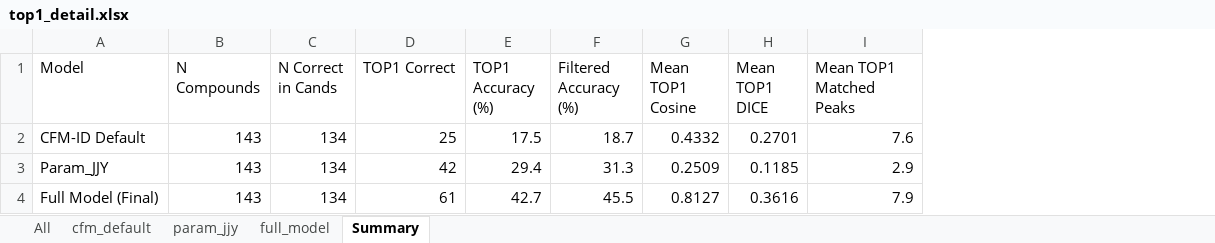
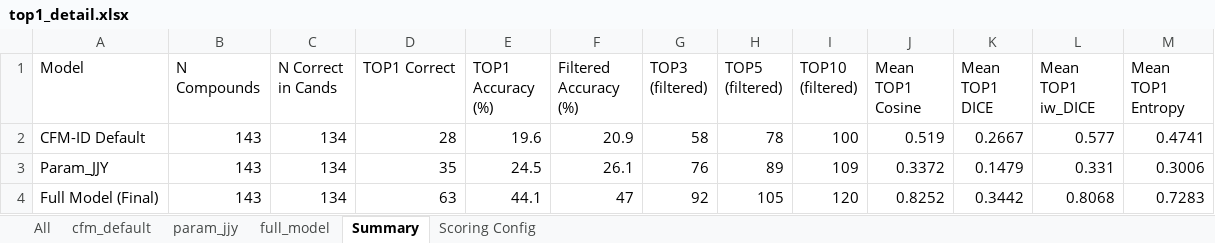
Before and after one commit to 97changmo-beep/260301_CFM_Final_training, an Excel workbook: final_training/top1_eval/top1_detail.xlsx, sheet Summary, drawn as a sheet; values as stored, in another font and other column widths than the file's, no borders; removed rows and columns are numbered as before the commit, all else as after; the diff names each change by its address in the sheet, - before the commit and + after, or states it on an @@ line.

```diff
--- a/final_training/top1_eval/top1_detail.xlsx (sheet Summary)
+++ b/final_training/top1_eval/top1_detail.xlsx (sheet Summary)
+sheet tab: Scoring Config
+column G (TOP3 (filtered)), rows 2-4: 58 | 76 | 92
+column H (TOP5 (filtered)), rows 2-4: 78 | 89 | 105
+column I (TOP10 (filtered)), rows 2-4: 100 | 109 | 120
-column I (Mean TOP1 Matched Peaks), rows 2-4: 7.6 | 2.9 | 7.9
+column L (Mean TOP1 iw_DICE), rows 2-4: 0.577 | 0.331 | 0.8068
+column M (Mean TOP1 Entropy), rows 2-4: 0.4741 | 0.3006 | 0.7283
-D2 (TOP1 Correct): 25
+D2 (TOP1 Correct): 28
-E2 (TOP1 Accuracy (%)): 17.5
+E2 (TOP1 Accuracy (%)): 19.6
-F2 (Filtered Accuracy (%)): 18.7
+F2 (Filtered Accuracy (%)): 20.9
-J2 (Mean TOP1 Cosine): 0.4332
+J2 (Mean TOP1 Cosine): 0.519
-K2 (Mean TOP1 DICE): 0.2701
+K2 (Mean TOP1 DICE): 0.2667
-D3 (TOP1 Correct): 42
+D3 (TOP1 Correct): 35
-E3 (TOP1 Accuracy (%)): 29.4
+E3 (TOP1 Accuracy (%)): 24.5
-F3 (Filtered Accuracy (%)): 31.3
+F3 (Filtered Accuracy (%)): 26.1
-J3 (Mean TOP1 Cosine): 0.2509
+J3 (Mean TOP1 Cosine): 0.3372
-K3 (Mean TOP1 DICE): 0.1185
+K3 (Mean TOP1 DICE): 0.1479
-D4 (TOP1 Correct): 61
+D4 (TOP1 Correct): 63
-E4 (TOP1 Accuracy (%)): 42.7
+E4 (TOP1 Accuracy (%)): 44.1
-F4 (Filtered Accuracy (%)): 45.5
+F4 (Filtered Accuracy (%)): 47
-J4 (Mean TOP1 Cosine): 0.8127
+J4 (Mean TOP1 Cosine): 0.8252
-K4 (Mean TOP1 DICE): 0.3616
+K4 (Mean TOP1 DICE): 0.3442
```
Also changed, not shown: sheet All, sheet param_jjy, sheet cfm_default, sheet full_model, 3 other files.
